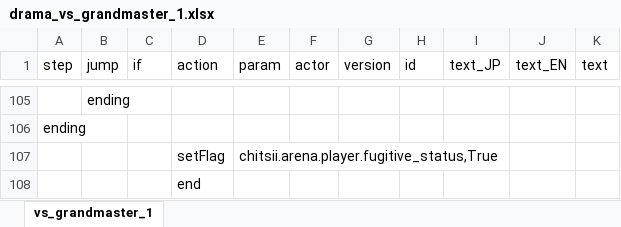
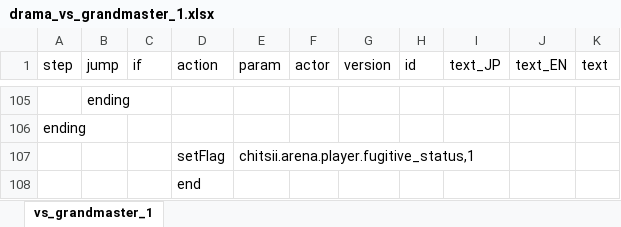
Before and after one commit to chitsii/ElinMod, an Excel workbook: Elin_SukutsuArena/LangMod/JP/Dialog/Drama/drama_vs_grandmaster_1.xlsx, sheet vs_grandmaster_1, drawn as a sheet; only a part is shown, gaps mark what is left out; values as stored, in another font and other column widths than the file's, no borders; the diff names each change by its address in the sheet, - before the commit and + after, or states it on an @@ line.

```diff
--- a/Elin_SukutsuArena/LangMod/JP/Dialog/Drama/drama_vs_grandmaster_1.xlsx (sheet vs_grandmaster_1)
+++ b/Elin_SukutsuArena/LangMod/JP/Dialog/Drama/drama_vs_grandmaster_1.xlsx (sheet vs_grandmaster_1)
-E107 (param): chitsii.arena.player.fugitive_status,True
+E107 (param): chitsii.arena.player.fugitive_status,1
```
Also changed, not shown: Elin_SukutsuArena/LangMod/EN/SourceChara.xlsx, Elin_SukutsuArena/LangMod/EN/SourceSukutsu.xlsx, 25 other files.
